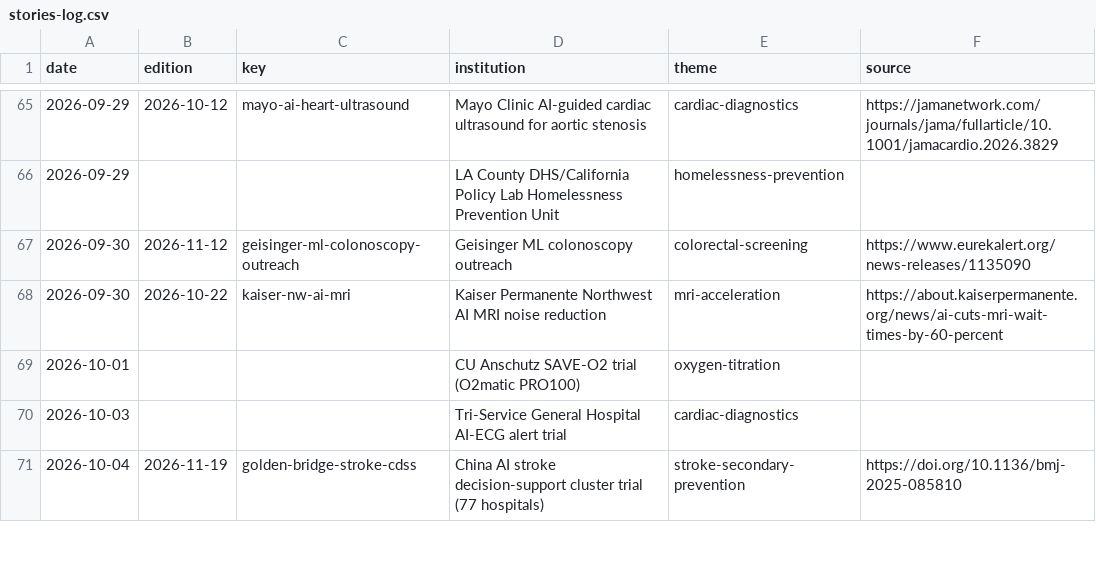
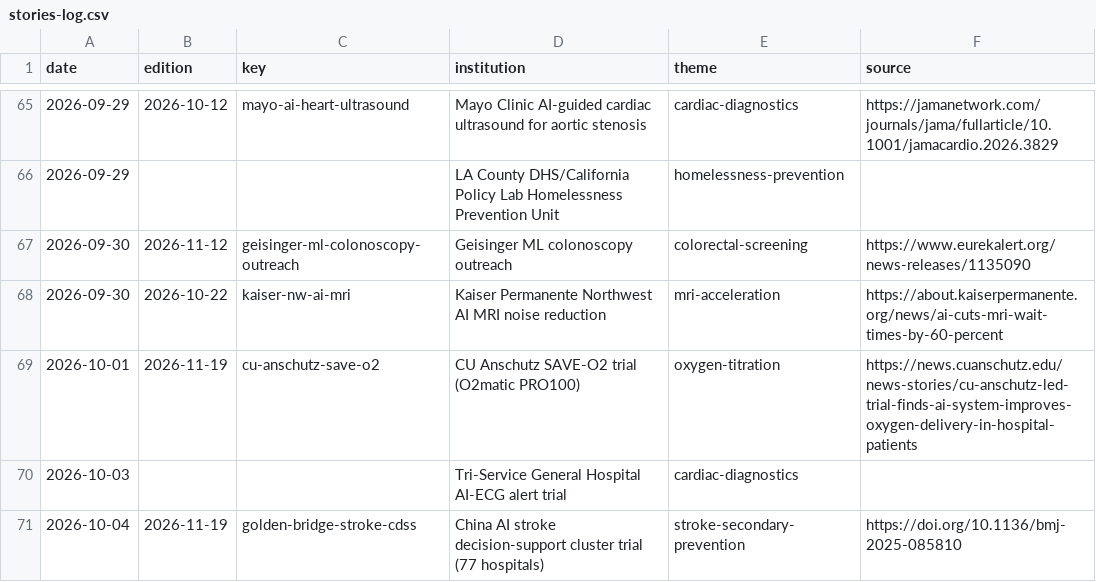
Before and after one commit to AviMaderer/AI-the-Good, a CSV file: data/stories-log.csv, drawn as a sheet; only a part is shown, gaps mark what is left out.

```diff
--- a/data/stories-log.csv
+++ b/data/stories-log.csv
@@ -68,3 +68,3 @@ date,edition,key,institution,theme,source
 2026-09-30,2026-10-22,kaiser-nw-ai-mri,Kaiser Permanente Northwest AI MRI noise reduction,mri-acceleration,https://about.kaiserpermanente.org/news/ai-cuts-mri-wait-times-by-60-percent
-2026-10-01,,,CU Anschutz SAVE-O2 trial (O2matic PRO100),oxygen-titration,
+2026-10-01,2026-11-19,cu-anschutz-save-o2,CU Anschutz SAVE-O2 trial (O2matic PRO100),oxygen-titration,https://news.cuanschutz.edu/news-stories/cu-anschutz-led-trial-finds-ai-system-improves-oxygen-delivery-in-hospital-patients
 2026-10-03,,,Tri-Service General Hospital AI-ECG alert trial,cardiac-diagnostics,
```
Also changed, not shown: data/rejects.csv, data/watchlist.csv, 3 other files.
